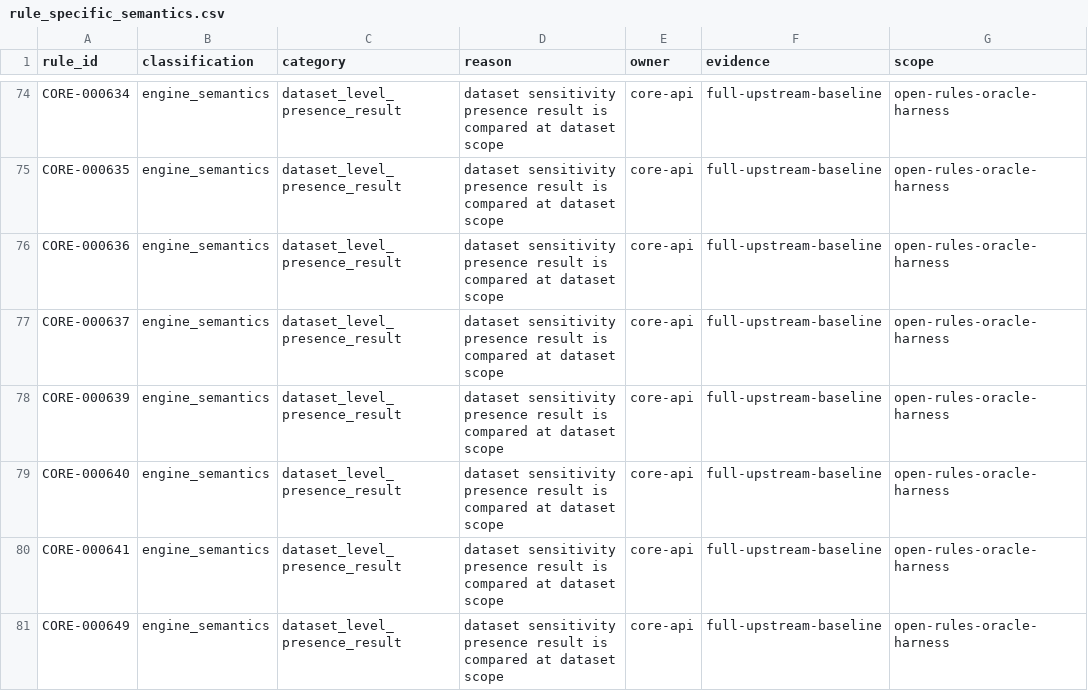
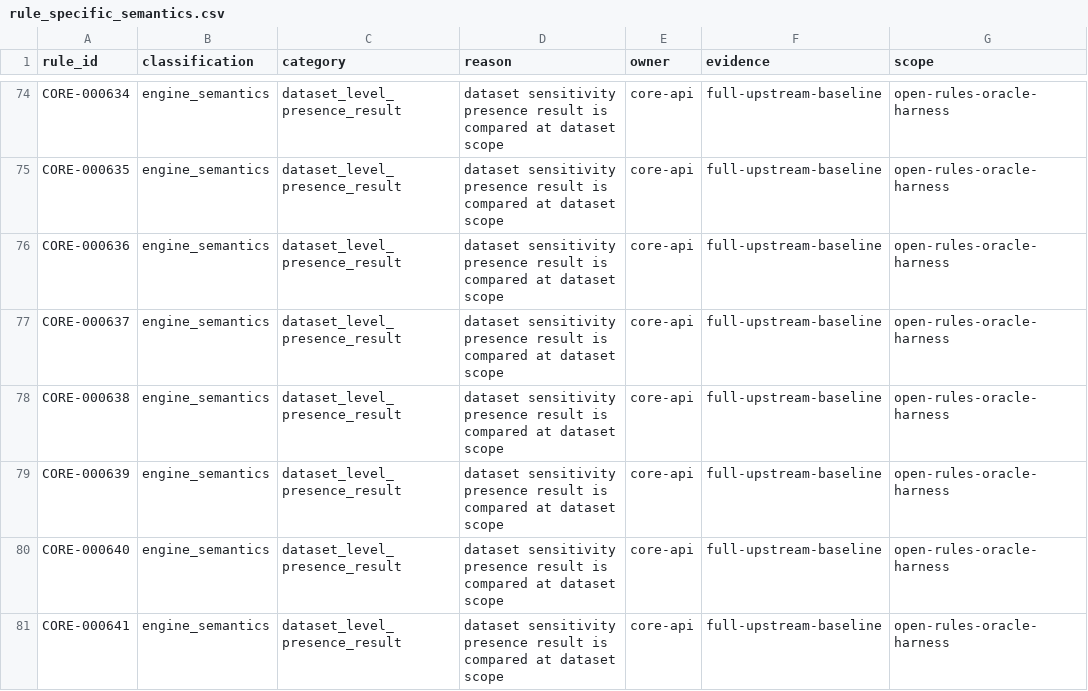
Before and after one commit to Y-Fukiya/core-rust, a CSV file: crates/core-api/src/open_rules_compat/rule_specific_semantics.csv, drawn as a sheet; only a part is shown, gaps mark what is left out; the shorter side is filled out with more unchanged rows.

Commit message:
Stabilize Open Rules upstream v25 baseline

```diff
--- a/crates/core-api/src/open_rules_compat/rule_specific_semantics.csv
+++ b/crates/core-api/src/open_rules_compat/rule_specific_semantics.csv
@@ -77,2 +77,3 @@ CORE-000636,engine_semantics,dataset_level_presence_result,dataset sensitivity p
 CORE-000637,engine_semantics,dataset_level_presence_result,dataset sensitivity presence result is compared at dataset scope,core-api,full-upstream-baseline,open-rules-oracle-harness
+CORE-000638,engine_semantics,dataset_level_presence_result,dataset sensitivity presence result is compared at dataset scope,core-api,full-upstream-baseline,open-rules-oracle-harness
 CORE-000639,engine_semantics,dataset_level_presence_result,dataset sensitivity presence result is compared at dataset scope,core-api,full-upstream-baseline,open-rules-oracle-harness
```
Also changed, not shown: 6 other files.
